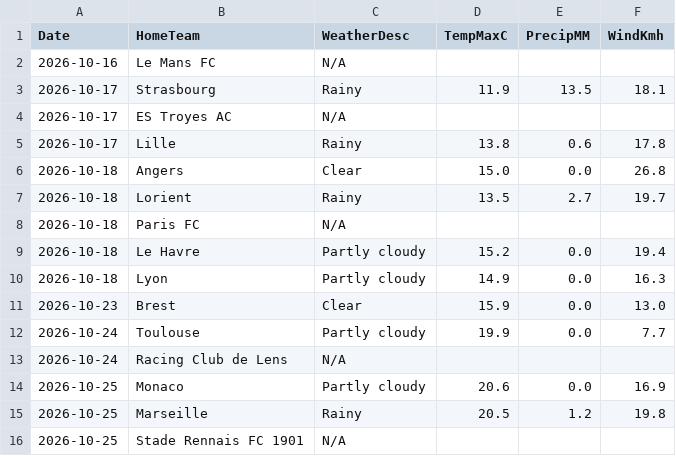
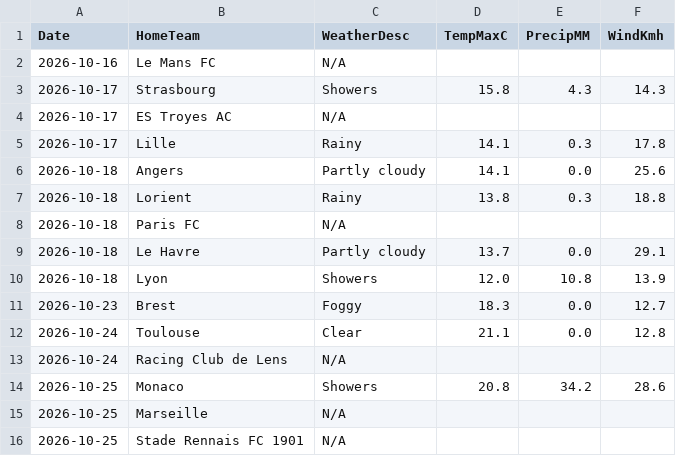
Before and after one commit to gmalbert/ligue-1, a CSV file: data_files/raw/match_weather.csv, drawn as a sheet; only a part is shown; the diff covers the shown part only.

```diff
--- a/data_files/raw/match_weather.csv
+++ b/data_files/raw/match_weather.csv
@@ -2,15 +2,15 @@ Date,HomeTeam,WeatherDesc,TempMaxC,PrecipMM,WindKmh
 2026-10-16,Le Mans FC,N/A,,,
-2026-10-17,Strasbourg,Rainy,11.9,13.5,18.1
+2026-10-17,Strasbourg,Showers,15.8,4.3,14.3
 2026-10-17,ES Troyes AC,N/A,,,
-2026-10-17,Lille,Rainy,13.8,0.6,17.8
-2026-10-18,Angers,Clear,15.0,0.0,26.8
-2026-10-18,Lorient,Rainy,13.5,2.7,19.7
+2026-10-17,Lille,Rainy,14.1,0.3,17.8
+2026-10-18,Angers,Partly cloudy,14.1,0.0,25.6
+2026-10-18,Lorient,Rainy,13.8,0.3,18.8
 2026-10-18,Paris FC,N/A,,,
-2026-10-18,Le Havre,Partly cloudy,15.2,0.0,19.4
-2026-10-18,Lyon,Partly cloudy,14.9,0.0,16.3
-2026-10-23,Brest,Clear,15.9,0.0,13.0
-2026-10-24,Toulouse,Partly cloudy,19.9,0.0,7.7
+2026-10-18,Le Havre,Partly cloudy,13.7,0.0,29.1
+2026-10-18,Lyon,Showers,12.0,10.8,13.9
+2026-10-23,Brest,Foggy,18.3,0.0,12.7
+2026-10-24,Toulouse,Clear,21.1,0.0,12.8
 2026-10-24,Racing Club de Lens,N/A,,,
-2026-10-25,Monaco,Partly cloudy,20.6,0.0,16.9
-2026-10-25,Marseille,Rainy,20.5,1.2,19.8
+2026-10-25,Monaco,Showers,20.8,34.2,28.6
+2026-10-25,Marseille,N/A,,,
 2026-10-25,Stade Rennais FC 1901,N/A,,,
```
Also changed, not shown: 8 edited cells elsewhere in this file, data_files/model_features/market_features.csv, data_files/predictions_log.csv, 10 other files.
